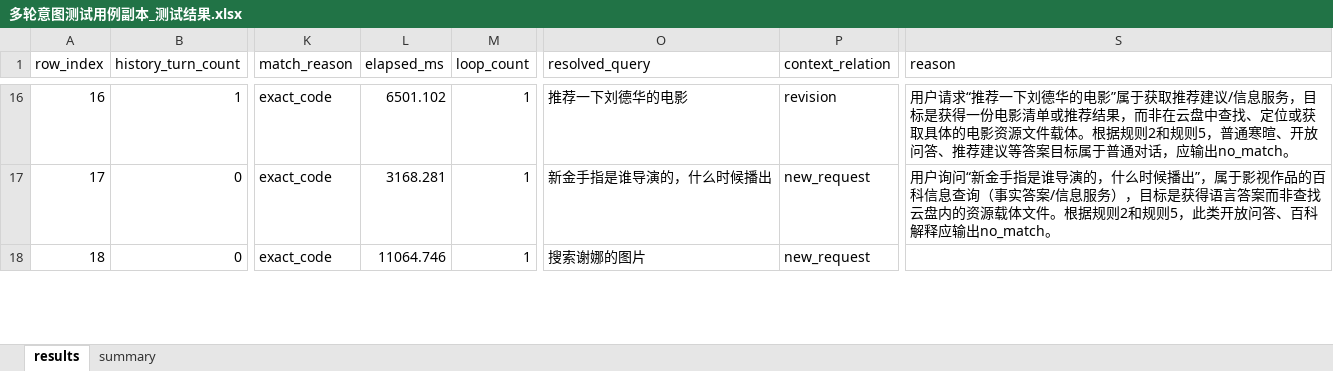
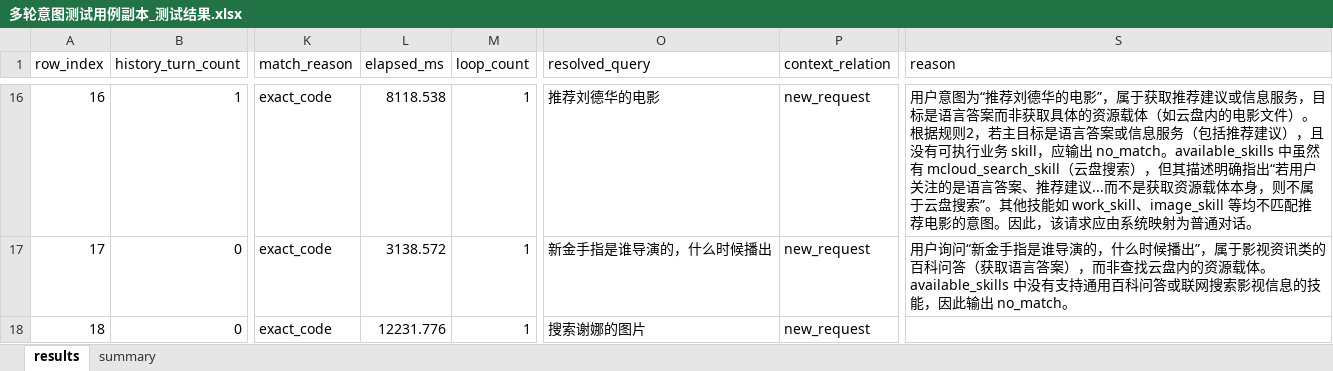
Before and after one commit to zhongdixiu/mcloud_intents_loop, an Excel workbook: eval_cases/多轮意图测试用例副本_测试结果.xlsx, sheet results, drawn as a sheet; only a part is shown, gaps mark what is left out; values as stored, in another font and other column widths than the file's, no borders; the diff covers the shown part only; the diff names each change by its address in the sheet, - before the commit and + after, or states it on an @@ line.

```diff
--- a/eval_cases/多轮意图测试用例副本_测试结果.xlsx (sheet results)
+++ b/eval_cases/多轮意图测试用例副本_测试结果.xlsx (sheet results)
-L16 (elapsed_ms): 6501.102
+L16 (elapsed_ms): 8118.538
-O16 (resolved_query): 推荐一下刘德华的电影
+O16 (resolved_query): 推荐刘德华的电影
-P16 (context_relation): revision
+P16 (context_relation): new_request
-S16 (reason): 用户请求“推荐一下刘德华的电影”属于获取推荐建议/信息服务，目标是获得一份电影清单或推荐结果，而非在云盘中查找、定位或获取具体的电影资源文件载体。根据规则2和规则5，普通寒暄、开放问答、推荐建议等答案目标属于普通对话，应输出no_match。
+S16 (reason): 用户意图为“推荐刘德华的电影”，属于获取推荐建议或信息服务，目标是语言答案而非获取具体的资源载体（如云盘内的电影文件）。根据规则2，若主目标是语言答案或信息服务（包括推荐建议），且没有可执行业务 skill，应输出 no_match。available_skills 中虽然有 mcloud_search_skill（云盘搜索），但其描述明确指出“若用户关注的是语言答案、推荐建议...而不是获取资源载体本身，则不属于云盘搜索”。其他技能如 work_skill、image_skill 等均不匹配推荐电影的意图。因此，该请求应由系统映射为普通对话。
-L17 (elapsed_ms): 3168.281
+L17 (elapsed_ms): 3138.572
-S17 (reason): …属于影视作品的百科信息查询（事实答案/信息服务），目标是获得语言答案而非查找云盘内的资源载体文件。根据规则2和规则5，此类开放问答、百科解释应输出no_match。
+S17 (reason): …属于影视资讯类的百科问答（获取语言答案），而非查找云盘内的资源载体。available_skills 中没有支持通用百科问答或联网搜索影视信息的技能，因此输出 no_match。
-L18 (elapsed_ms): 11064.746
+L18 (elapsed_ms): 12231.776
```
Also changed, not shown: 42 edited cells elsewhere in this sheet, sheet summary, eval_cases/多轮意图测试用例.xlsx, eval_cases/多轮意图测试用例副本.xlsx, 11 other files.
